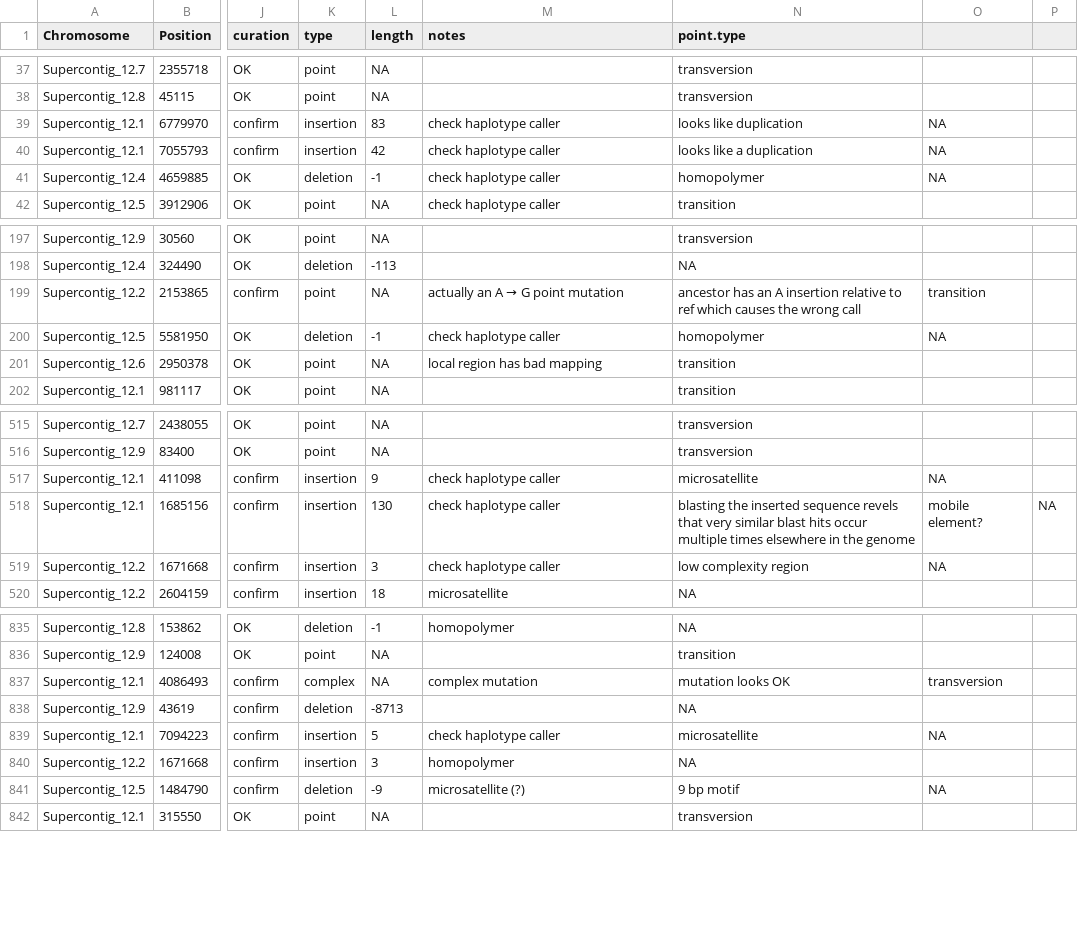
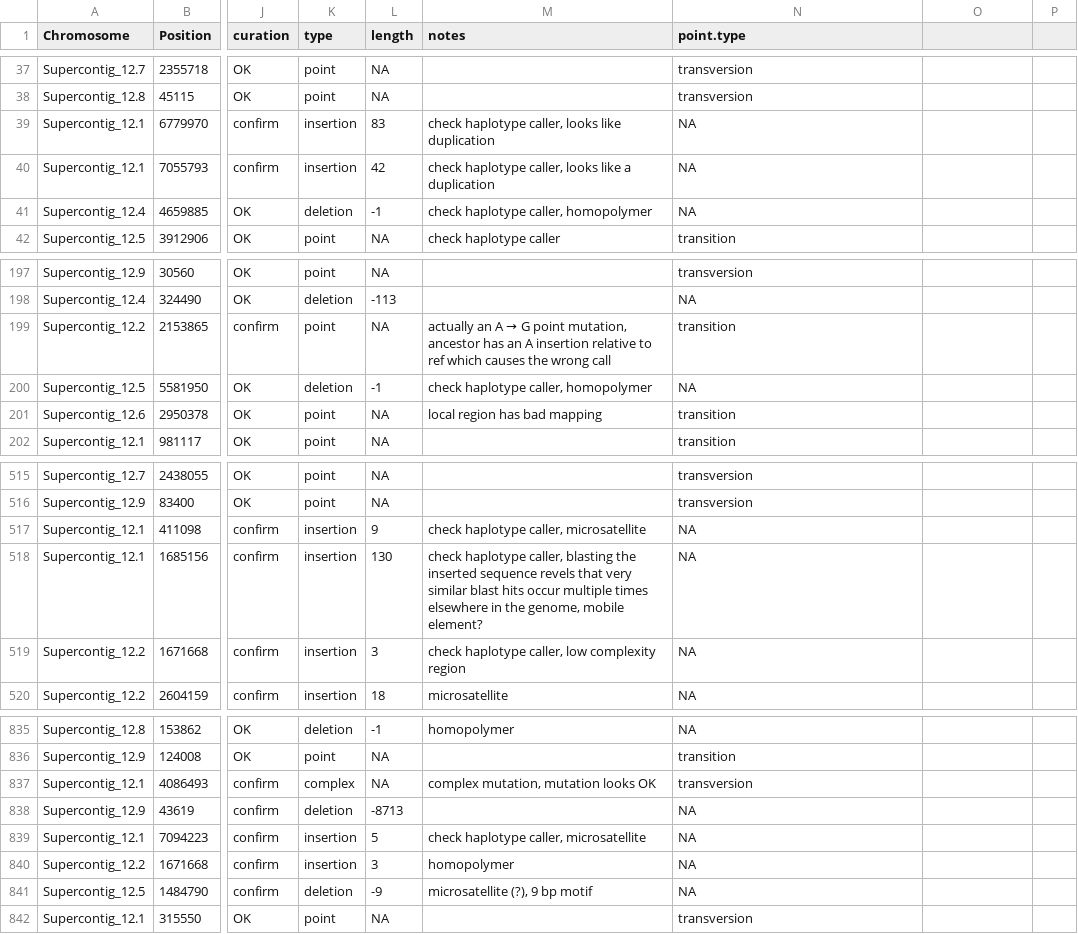
Before and after one commit to mariana19901990/mutation_ms, a CSV file: curated_mutations_final.csv, drawn as a sheet; only a part is shown, gaps mark what is left out; the diff covers the shown part only; the diff names each change by its address in the sheet, - before the commit and + after, or states it on an @@ line.

Commit message:
Add files via upload

```diff
--- a/curated_mutations_final.csv
+++ b/curated_mutations_final.csv
-M39 (notes): check haplotype caller
+M39 (notes): check haplotype caller, looks like duplication
-N39 (point.type): looks like duplication
+N39 (point.type): NA
-O39:O41: NA
+O39:O41: (empty)
-M40 (notes): check haplotype caller
+M40 (notes): check haplotype caller, looks like a duplication
-N40 (point.type): looks like a duplication
+N40 (point.type): NA
-M41 (notes): check haplotype caller
+M41 (notes): check haplotype caller, homopolymer
-N41 (point.type): homopolymer
+N41 (point.type): NA
-M199 (notes): …G point mutation
+M199 (notes): …G point mutation, ancestor has an A insertion relative to ref which causes the wrong call
-N199 (point.type): ancestor has an A insertion relative to ref which causes the wrong call
+N199 (point.type): transition
-O199: transition
+O199: (empty)
-M200 (notes): check haplotype caller
+M200 (notes): check haplotype caller, homopolymer
-N200 (point.type): homopolymer
+N200 (point.type): NA
-O200: NA
+O200: (empty)
-M517 (notes): check haplotype caller
+M517 (notes): check haplotype caller, microsatellite
-N517 (point.type): microsatellite
+N517 (point.type): NA
-O517: NA
+O517: (empty)
-M518 (notes): check haplotype caller
+M518 (notes): check haplotype caller, blasting the inserted sequence revels that very similar blast hits occur multiple times elsewhere in the genome, mobile element?
-N518 (point.type): blasting the inserted sequence revels that very similar blast hits occur multiple times elsewhere in the genome
+N518 (point.type): NA
-O518: mobile element?
+O518: (empty)
-P518: NA
+P518: (empty)
-M519 (notes): check haplotype caller
+M519 (notes): check haplotype caller, low complexity region
-N519 (point.type): low complexity region
+N519 (point.type): NA
-O519: NA
+O519: (empty)
-M837 (notes): complex mutation
+M837 (notes): complex mutation, mutation looks OK
-N837 (point.type): mutation looks OK
+N837 (point.type): transversion
-O837: transversion
+O837: (empty)
-M839 (notes): check haplotype caller
+M839 (notes): check haplotype caller, microsatellite
-N839 (point.type): microsatellite
+N839 (point.type): NA
-O839: NA
+O839: (empty)
-M841 (notes): microsatellite (?)
+M841 (notes): microsatellite (?), 9 bp motif
-N841 (point.type): 9 bp motif
+N841 (point.type): NA
-O841: NA
+O841: (empty)
```
Also changed, not shown: 43 edited cells elsewhere in this file.
